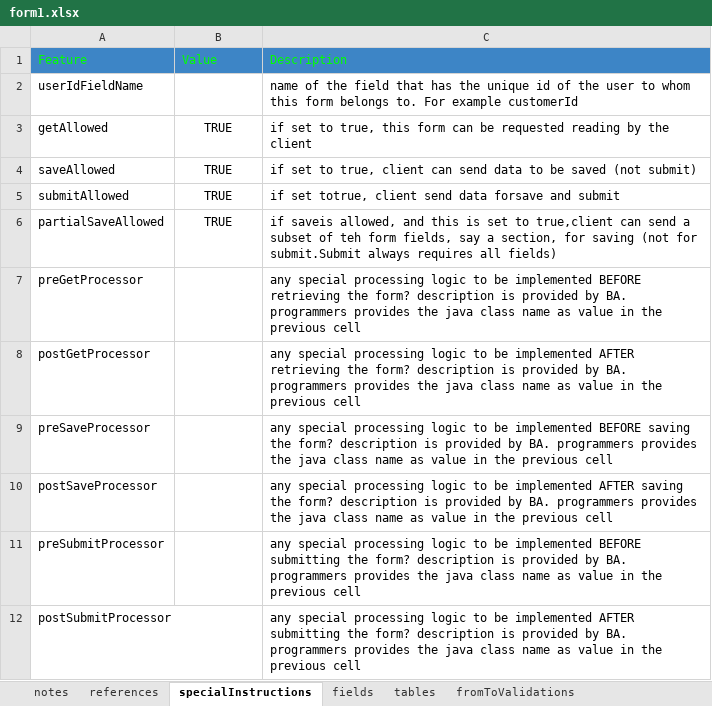
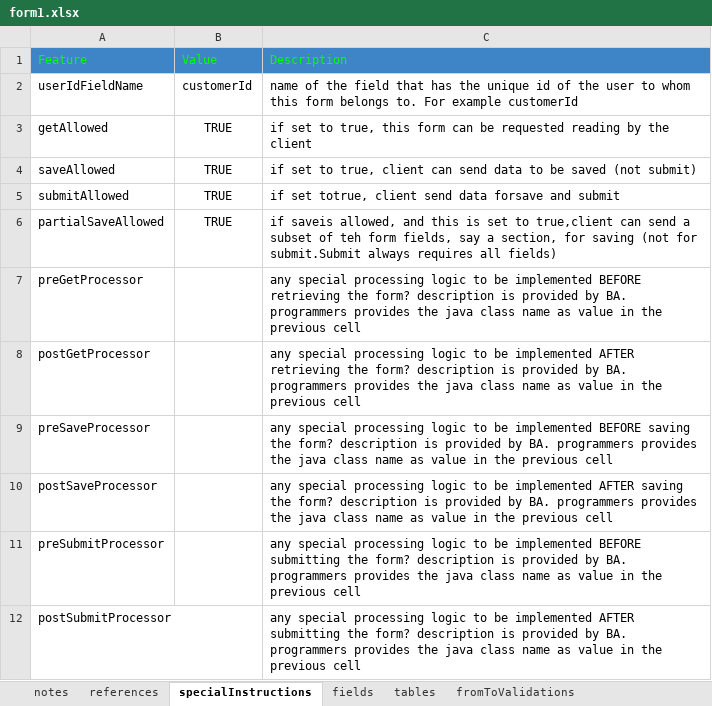
Before and after one commit to raghu-bhandi/forms, an Excel workbook: src/main/resources/spec/struct/form1.xlsx, sheet specialInstructions, drawn as a sheet; values as stored, in another font and other column widths than the file's, no borders; charts and pictures not drawn; the diff names each change by its address in the sheet, - before the commit and + after, or states it on an @@ line.

```diff
--- a/src/main/resources/spec/struct/form1.xlsx (sheet specialInstructions)
+++ b/src/main/resources/spec/struct/form1.xlsx (sheet specialInstructions)
-B2: (empty)
+B2: customerId
```
Also changed, not shown: src/main/resources/spec/dataTypes.xlsx, src/main/resources/spec/struct/form2.xlsx, 47 other files.
